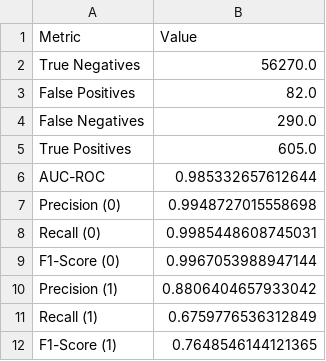
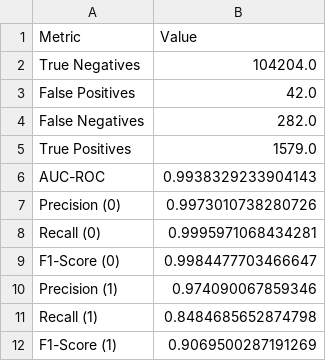
Before and after one commit to Guanda24/flashloan_attack_detection, a CSV file: Models/gradient_boosting_metrics.csv, drawn as a sheet.

Commit message:
Update 25 files
- /Token_Price_check.ipynb
- /Models/random_forest_unlabeled_platform_prediction_counts.csv
- /Models/xgboost_unlabeled_platform_prediction_counts.csv
- /Models/adaboost_unlabeled_platform_prediction_counts.csv
- /Models/decision_tree_unlabeled_platform_prediction_counts.csv
- /Models/random_forest_metrics.csv
- /Models/gradient_boosting_unlabeled_platform_prediction_counts.csv
- /Models/random_forest_precision_recall_data.csv
- /Models/random_forest_roc_data.csv
- /Models/xgboost_metrics.csv
- /Models/knn_unlabeled_platform_prediction_counts.csv
- /Models/xgboost_precision_recall_data.csv
- /Models/xgboost_roc_data.csv
- /Models/adaboost_metrics.csv
- /Models/adaboost_precision_recall_data.csv
- /Models/adaboost_roc_data.csv
- /Models/decision_tree_metrics.csv
- /Models/decision_tree_precision_recall_data.csv
- /Models/decision_tree_roc_data.csv
- /Models/gradient_boosting_metrics.csv
- /Models/gradient_boosting_precision_recall_data.csv
- /Models/gradient_boosting_roc_data.csv
- /Models/knn_metrics.csv
- /Models/knn_precision_recall_data.csv
- /Models/knn_roc_data.csv

```diff
--- a/Models/gradient_boosting_metrics.csv
+++ b/Models/gradient_boosting_metrics.csv
@@ -1,12 +1,12 @@
 Metric,Value
-True Negatives,56270.0
-False Positives,82.0
-False Negatives,290.0
-True Positives,605.0
-AUC-ROC,0.985332657612644
-Precision (0),0.9948727015558698
-Recall (0),0.9985448608745031
-F1-Score (0),0.9967053988947144
-Precision (1),0.8806404657933042
-Recall (1),0.6759776536312849
-F1-Score (1),0.7648546144121365
+True Negatives,104204.0
+False Positives,42.0
+False Negatives,282.0
+True Positives,1579.0
+AUC-ROC,0.9938329233904143
+Precision (0),0.9973010738280726
+Recall (0),0.9995971068434281
+F1-Score (0),0.9984477703466647
+Precision (1),0.974090067859346
+Recall (1),0.8484685652874798
+F1-Score (1),0.9069500287191269
```
Also changed, not shown: Models/adaboost_metrics.csv, Models/decision_tree_precision_recall_data.csv, 22 other files.
